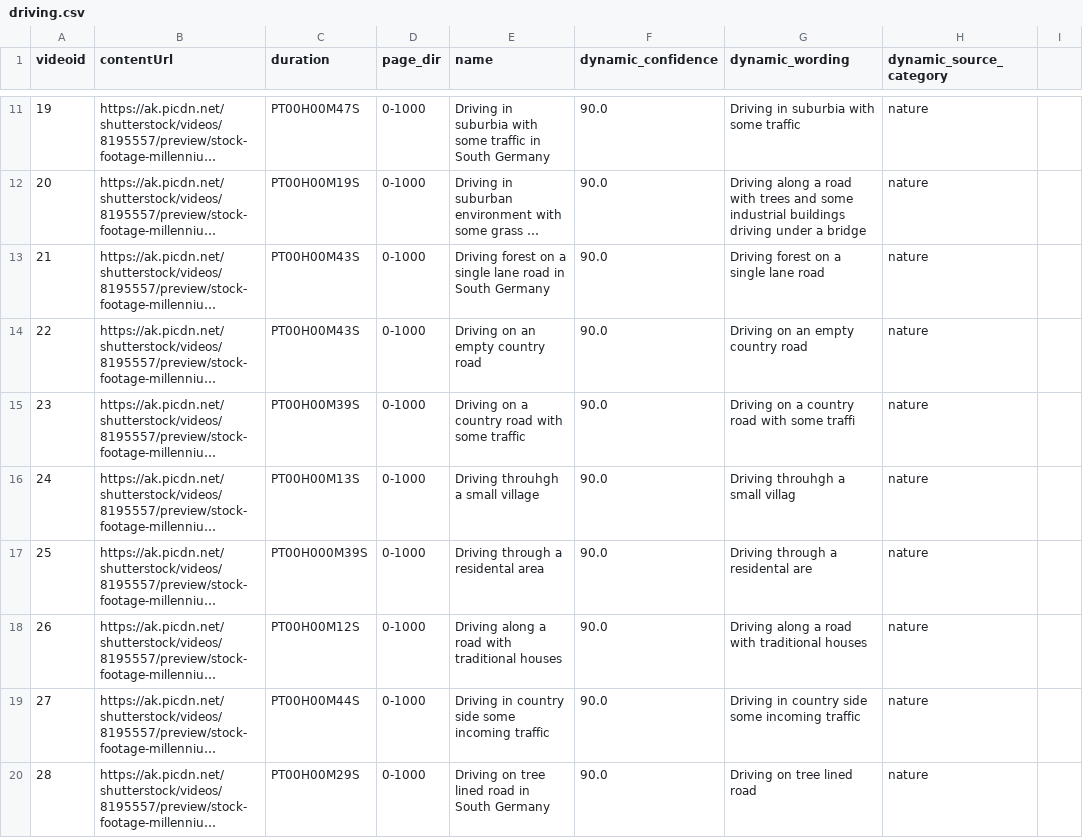
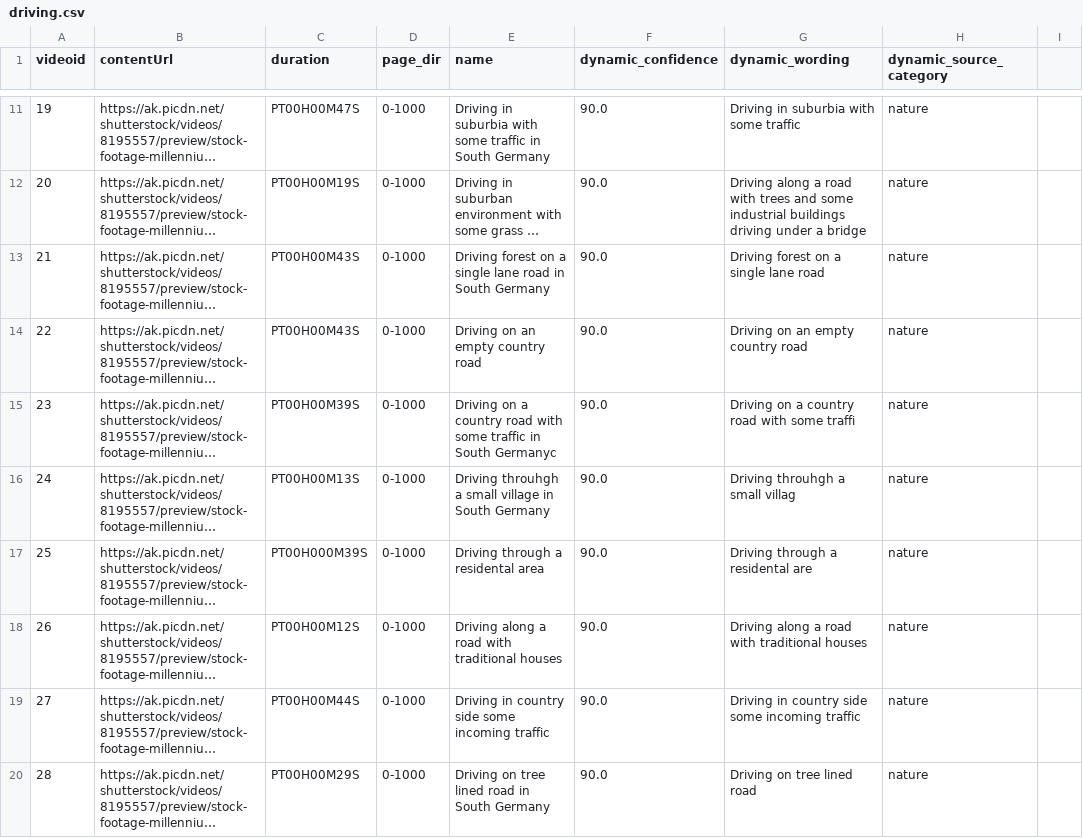
Before and after one commit to 3a1b2c3/DynamiCrafter, a CSV file: data/driving.csv, drawn as a sheet; only a part is shown, gaps mark what is left out; long unchanged cells end in …; the diff covers the shown part only; the diff names each change by its address in the sheet, - before the commit and + after, or states it on an @@ line.

Commit message:
data

```diff
--- a/data/driving.csv
+++ b/data/driving.csv
-E15 (name): …some traffic
+E15 (name): …some traffic in South Germanyc
-E16 (name): Driving throuhgh a small village
+E16 (name): Driving throuhgh a small village in South Germany
```
Also changed, not shown: 6 edited cells elsewhere in this file.
